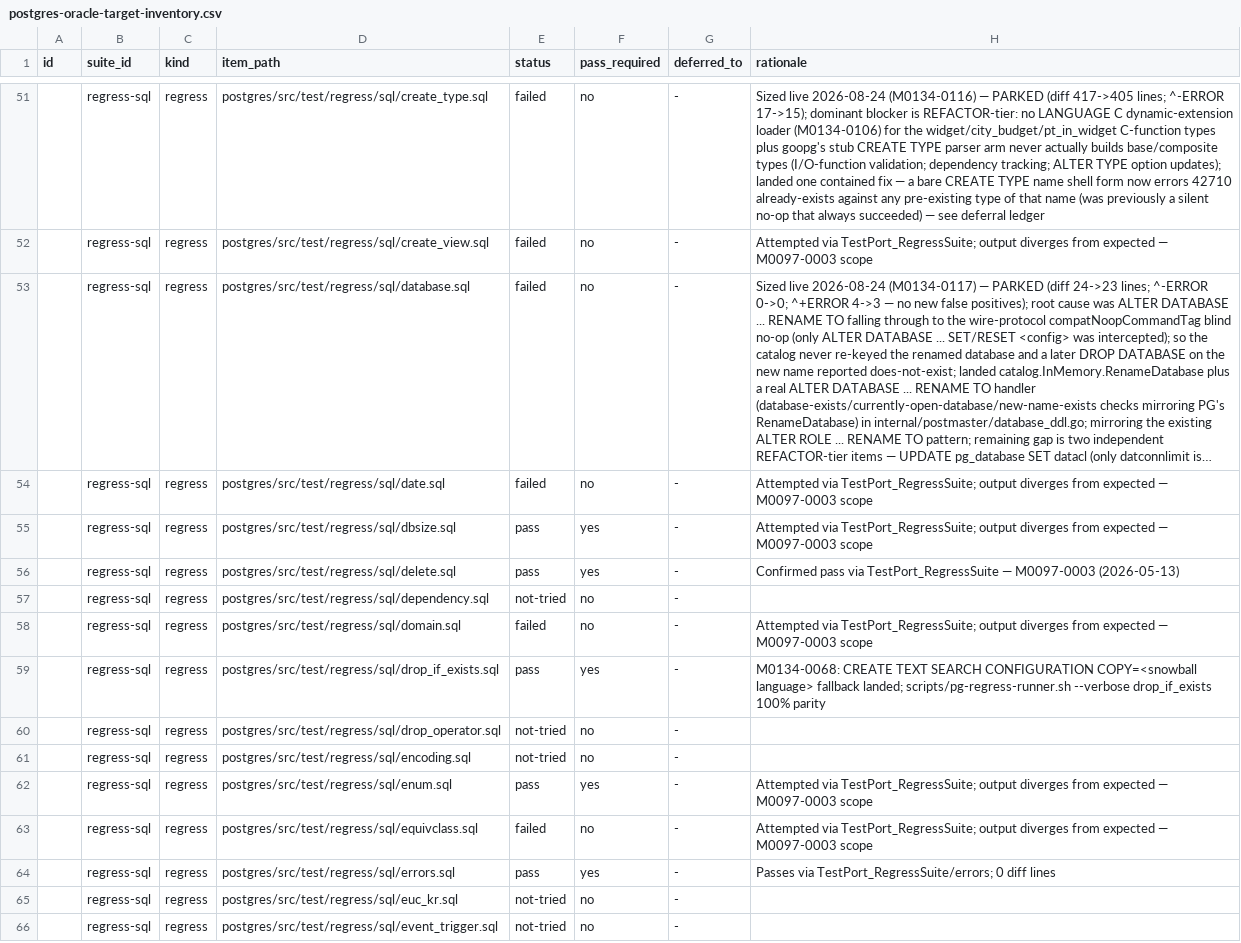
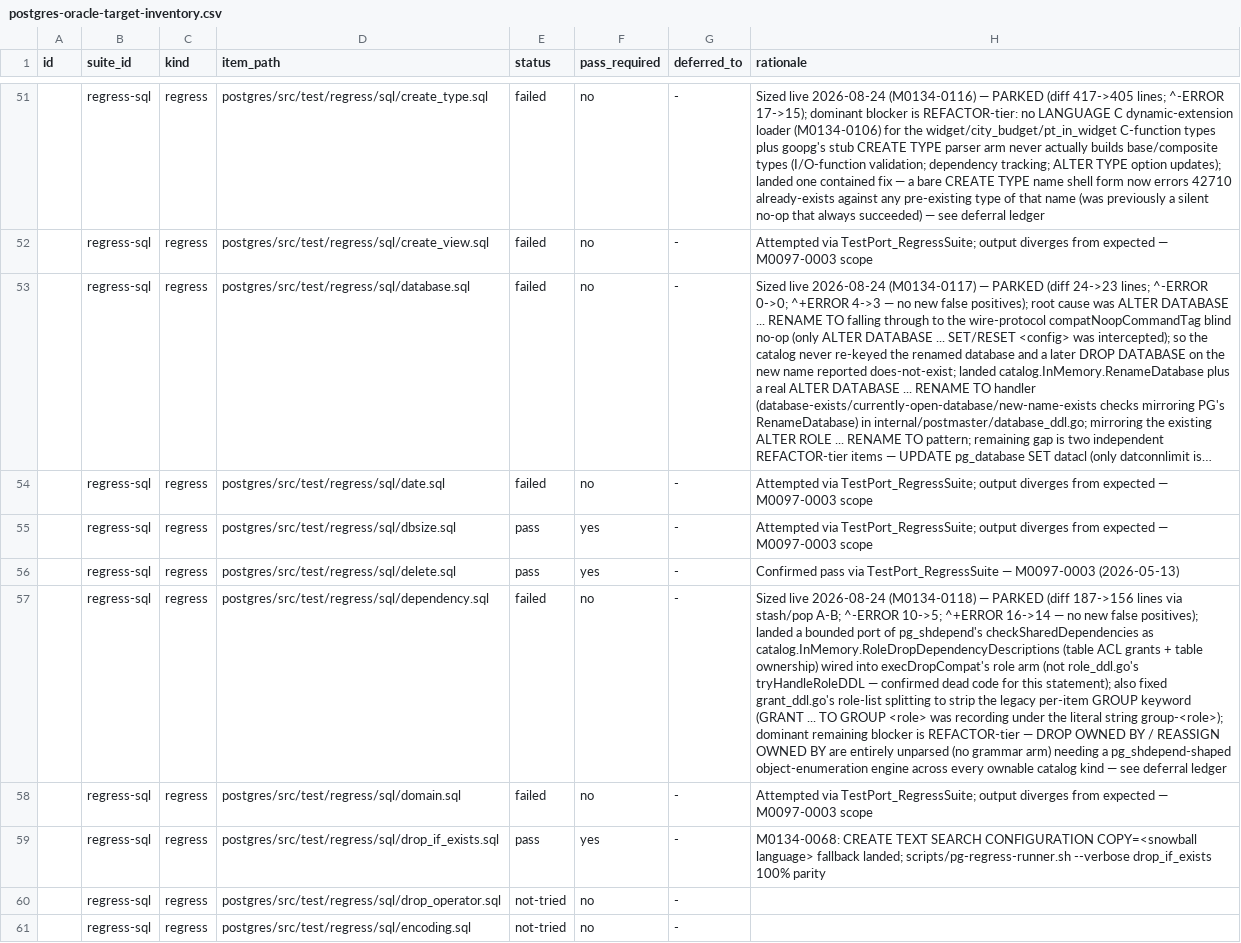
Before and after one commit to ryogrid/goopg, a CSV file: docs/test-port/postgres-oracle-target-inventory.csv, drawn as a sheet; only a part is shown, gaps mark what is left out; the shorter side is filled out with more unchanged rows; long unchanged cells end in …; the diff names each change by its address in the sheet, - before the commit and + after, or states it on an @@ line.

```diff
--- a/docs/test-port/postgres-oracle-target-inventory.csv
+++ b/docs/test-port/postgres-oracle-target-inventory.csv
-E57 (status): not-tried
+E57 (status): failed
-H57 (rationale): (empty)
+H57 (rationale): Sized live 2026-08-24 (M0134-0118) — PARKED (diff 187->156 lines via stash/pop A-B; ^-ERROR 10->5; ^+ERROR 16->14 — no new false positives); landed a bounded port of pg_shdepend's checkSharedDependencies as catalog.InMemory.RoleDropDependencyDescriptions (table ACL grants + table ownership) wired into execDropCompat's role arm (not role_ddl.go's tryHandleRoleDDL — confirmed dead code for this statement); also fixed grant_ddl.go's role-list splitting to strip the legacy per-item GROUP keyword (GRANT ... TO GROUP <role> was recording under the literal string group-<role>); dominant remaining blocker is REFACTOR-tier — DROP OWNED BY / REASSIGN OWNED BY are entirely unparsed (no grammar arm) needing a pg_shdepend-shaped object-enumeration engine across every ownable catalog kind — see deferral ledger
```
Also changed, not shown: 12 other files.
